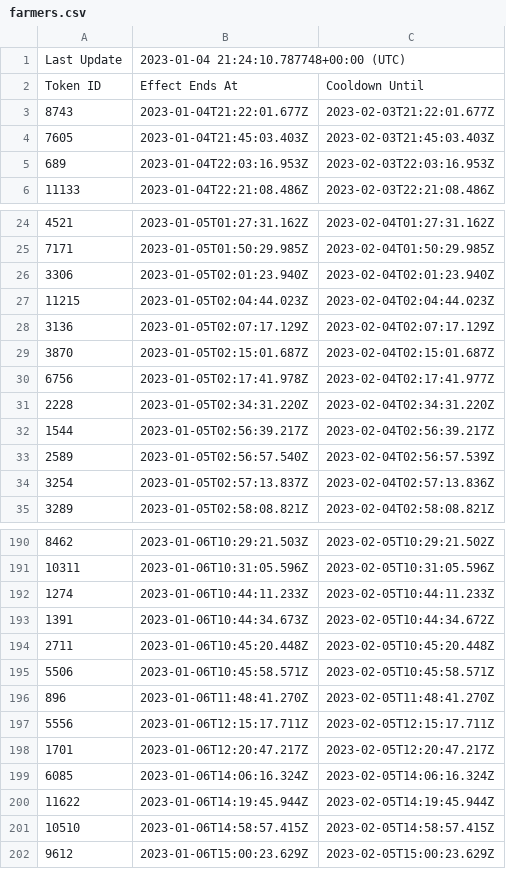
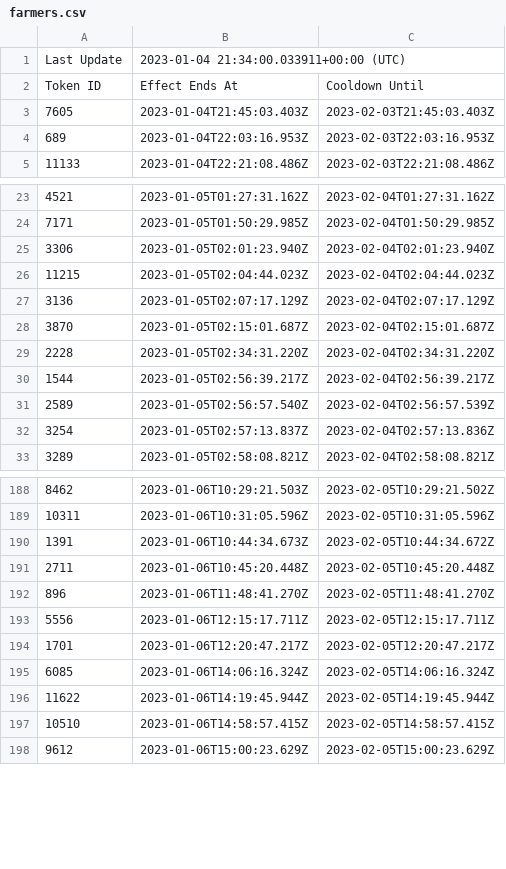
Before and after one commit to terryso/wolfgame_api, a CSV file: farmers.csv, drawn as a sheet; only a part is shown, gaps mark what is left out.

Commit message:
update csv

```diff
--- a/farmers.csv
+++ b/farmers.csv
@@ -1,4 +1,3 @@
-Last Update,2023-01-04 21:24:10.787748+00:00 (UTC),
+Last Update,2023-01-04 21:34:00.033911+00:00 (UTC),
 Token ID,Effect Ends At,Cooldown Until
-8743,2023-01-04T21:22:01.677Z,2023-02-03T21:22:01.677Z
 7605,2023-01-04T21:45:03.403Z,2023-02-03T21:45:03.403Z
@@ -29,3 +28,2 @@ Token ID,Effect Ends At,Cooldown Until
 3870,2023-01-05T02:15:01.687Z,2023-02-04T02:15:01.687Z
-6756,2023-01-05T02:17:41.978Z,2023-02-04T02:17:41.977Z
 2228,2023-01-05T02:34:31.220Z,2023-02-04T02:34:31.220Z
@@ -191,6 +189,4 @@ Token ID,Effect Ends At,Cooldown Until
 10311,2023-01-06T10:31:05.596Z,2023-02-05T10:31:05.596Z
-1274,2023-01-06T10:44:11.233Z,2023-02-05T10:44:11.233Z
 1391,2023-01-06T10:44:34.673Z,2023-02-05T10:44:34.672Z
 2711,2023-01-06T10:45:20.448Z,2023-02-05T10:45:20.448Z
-5506,2023-01-06T10:45:58.571Z,2023-02-05T10:45:58.571Z
 896,2023-01-06T11:48:41.270Z,2023-02-05T11:48:41.270Z
```
